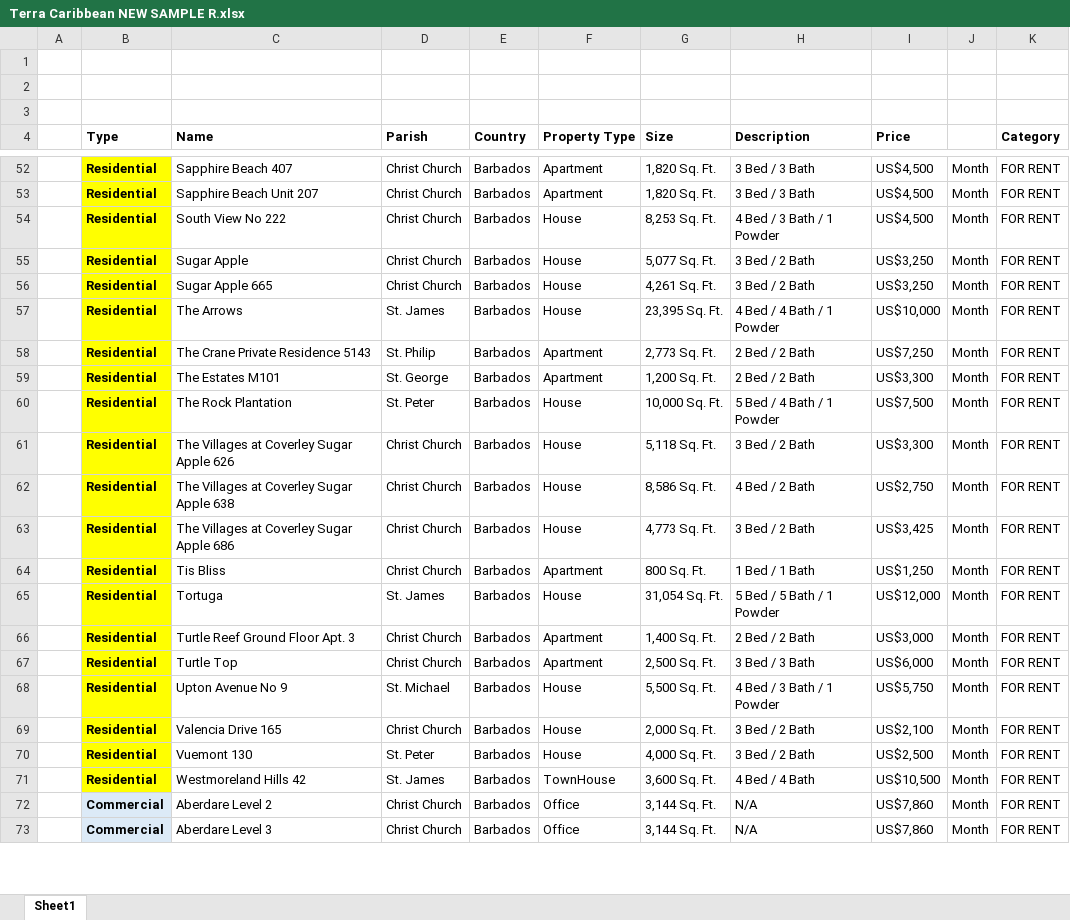
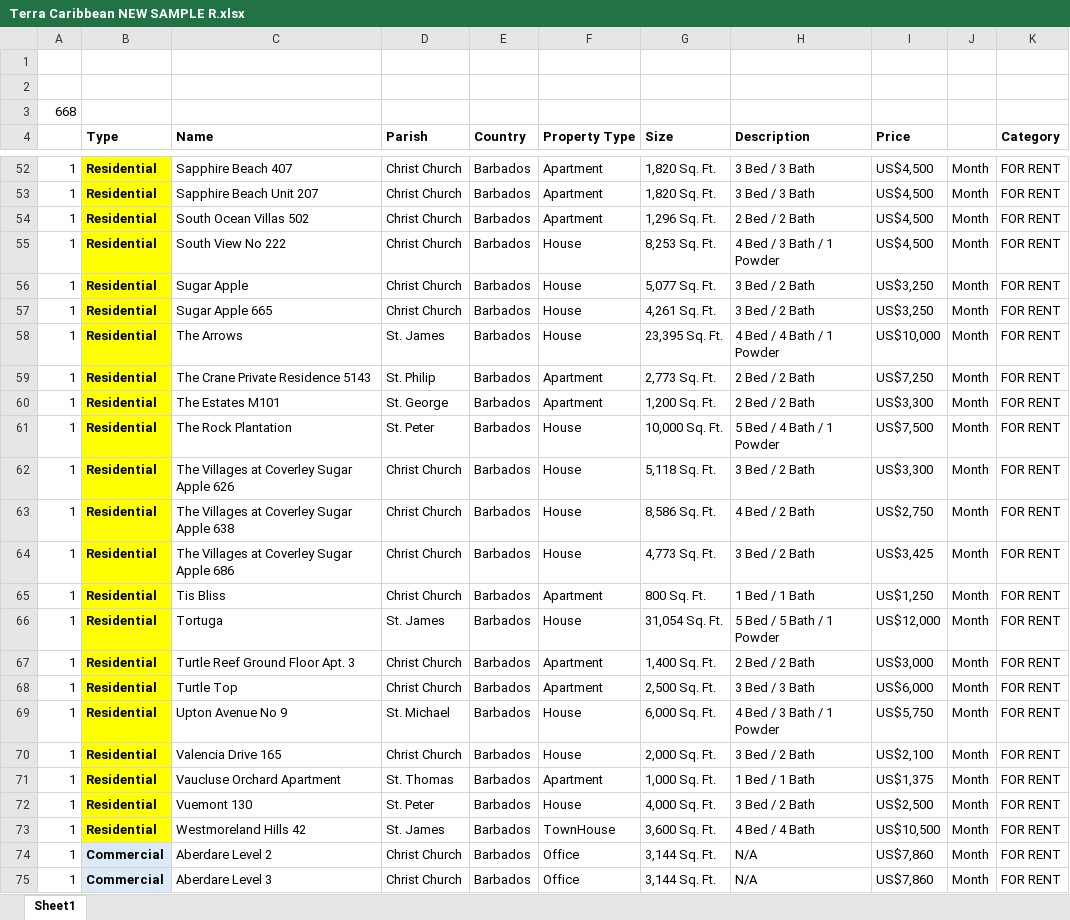
Before and after one commit to AiBlackie/Terra-app, an Excel workbook: Terra Caribbean NEW SAMPLE R.xlsx, sheet Sheet1, drawn as a sheet; only a part is shown, gaps mark what is left out; values as stored, in another font and other column widths than the file's, no borders; addresses are those after the commit; the diff covers the shown part only; the diff names each change by its address in the sheet, - before the commit and + after, or states it on an @@ line.

```diff
--- a/Terra Caribbean NEW SAMPLE R.xlsx (sheet Sheet1)
+++ b/Terra Caribbean NEW SAMPLE R.xlsx (sheet Sheet1)
-A3: (empty)
+A3: 668
-A52:A53: (empty)
+A52:A53: 1
+row 54: 1 | Residential | South Ocean Villas 502 | Christ Church | Barbados | Apartment | 1,296 Sq. Ft. | 2 Bed / 2 Bath | US$4,500 | Month | FOR RENT
-A55:A70: (empty)
+A55:A70: 1
-G69 (Size): 5,500 Sq. Ft.
+G69 (Size): 6,000 Sq. Ft.
+row 71: 1 | Residential | Vaucluse Orchard Apartment | St. Thomas | Barbados | Apartment | 1,000 Sq. Ft. | 1 Bed / 1 Bath | US$1,375 | Month | FOR RENT
-A72:A75: (empty)
+A72:A75: 1
```
Also changed, not shown: 10 added rows, 5 removed rows and 645 edited cells elsewhere in this sheet, 1 other file.
